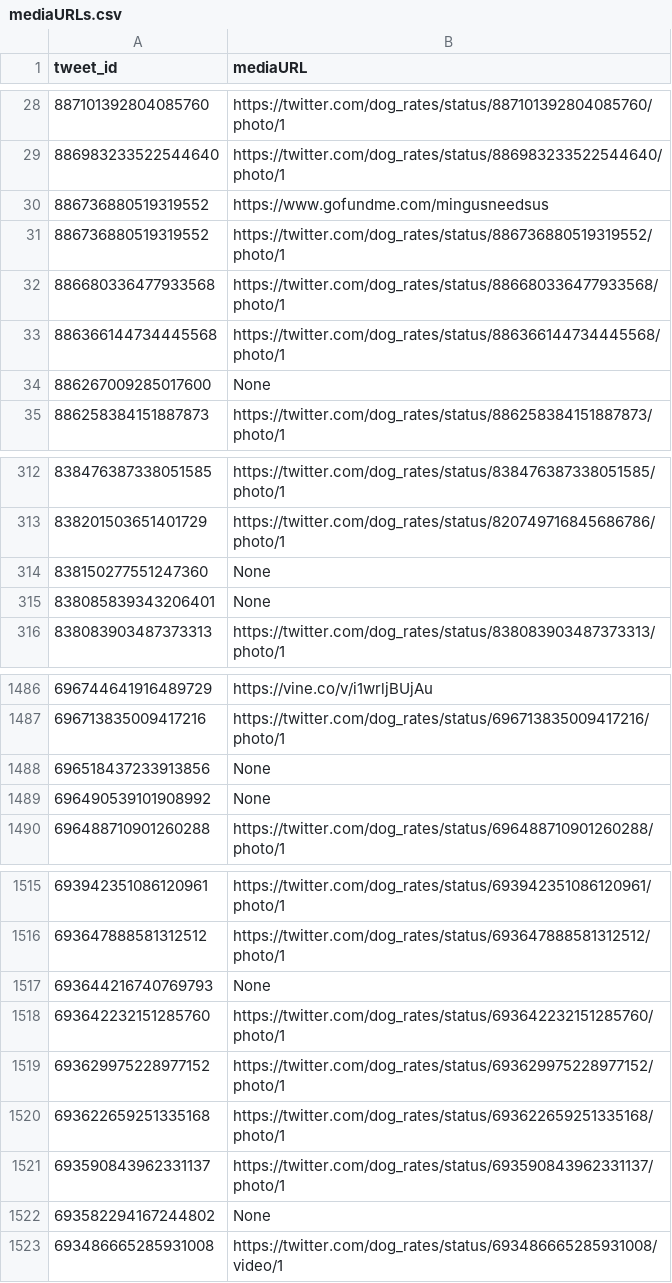
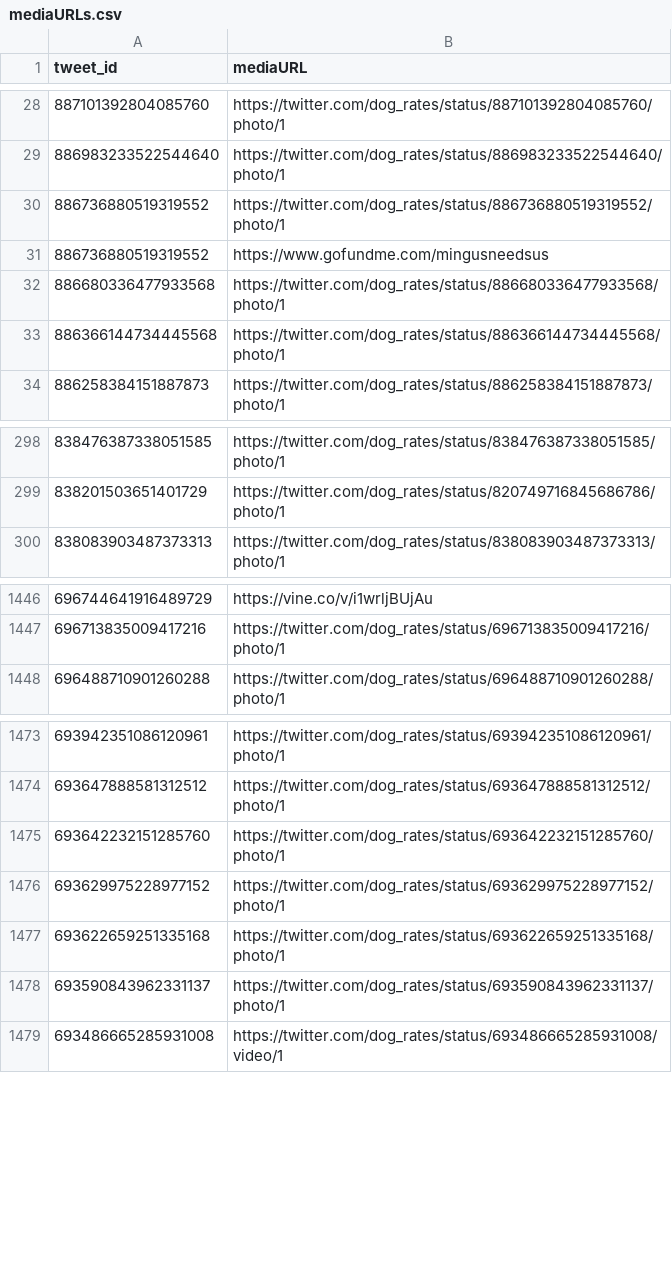
Before and after one commit to cprashanth90/DataWrangling, a CSV file: WeRateDogs-Twitter-Archive-Dataset/mediaURLs.csv, drawn as a sheet; only a part is shown, gaps mark what is left out; the diff covers the shown part only.

```diff
--- a/WeRateDogs-Twitter-Archive-Dataset/mediaURLs.csv
+++ b/WeRateDogs-Twitter-Archive-Dataset/mediaURLs.csv
@@ -29,7 +29,6 @@ tweet_id,mediaURL
 886983233522544640,https://twitter.com/dog_rates/status/886983233522544640/photo/1
-886736880519319552,https://www.gofundme.com/mingusneedsus
 886736880519319552,https://twitter.com/dog_rates/status/886736880519319552/photo/1
+886736880519319552,https://www.gofundme.com/mingusneedsus
 886680336477933568,https://twitter.com/dog_rates/status/886680336477933568/photo/1
 886366144734445568,https://twitter.com/dog_rates/status/886366144734445568/photo/1
-886267009285017600,None
 886258384151887873,https://twitter.com/dog_rates/status/886258384151887873/photo/1
@@ -313,4 +299,2 @@ tweet_id,mediaURL
 838201503651401729,https://twitter.com/dog_rates/status/820749716845686786/photo/1
-838150277551247360,None
-838085839343206401,None
 838083903487373313,https://twitter.com/dog_rates/status/838083903487373313/photo/1
@@ -1487,4 +1447,2 @@ tweet_id,mediaURL
 696713835009417216,https://twitter.com/dog_rates/status/696713835009417216/photo/1
-696518437233913856,None
-696490539101908992,None
 696488710901260288,https://twitter.com/dog_rates/status/696488710901260288/photo/1
@@ -1516,3 +1474,2 @@ tweet_id,mediaURL
 693647888581312512,https://twitter.com/dog_rates/status/693647888581312512/photo/1
-693644216740769793,None
 693642232151285760,https://twitter.com/dog_rates/status/693642232151285760/photo/1
@@ -1521,3 +1478,2 @@ tweet_id,mediaURL
 693590843962331137,https://twitter.com/dog_rates/status/693590843962331137/photo/1
-693582294167244802,None
 693486665285931008,https://twitter.com/dog_rates/status/693486665285931008/video/1
```
Also changed, not shown: 56 removed rows and 13 moved rows elsewhere in this file, WeRateDogs-Twitter-Archive-Dataset/unauthorized_tweet_ids.csv, 20 other files.
